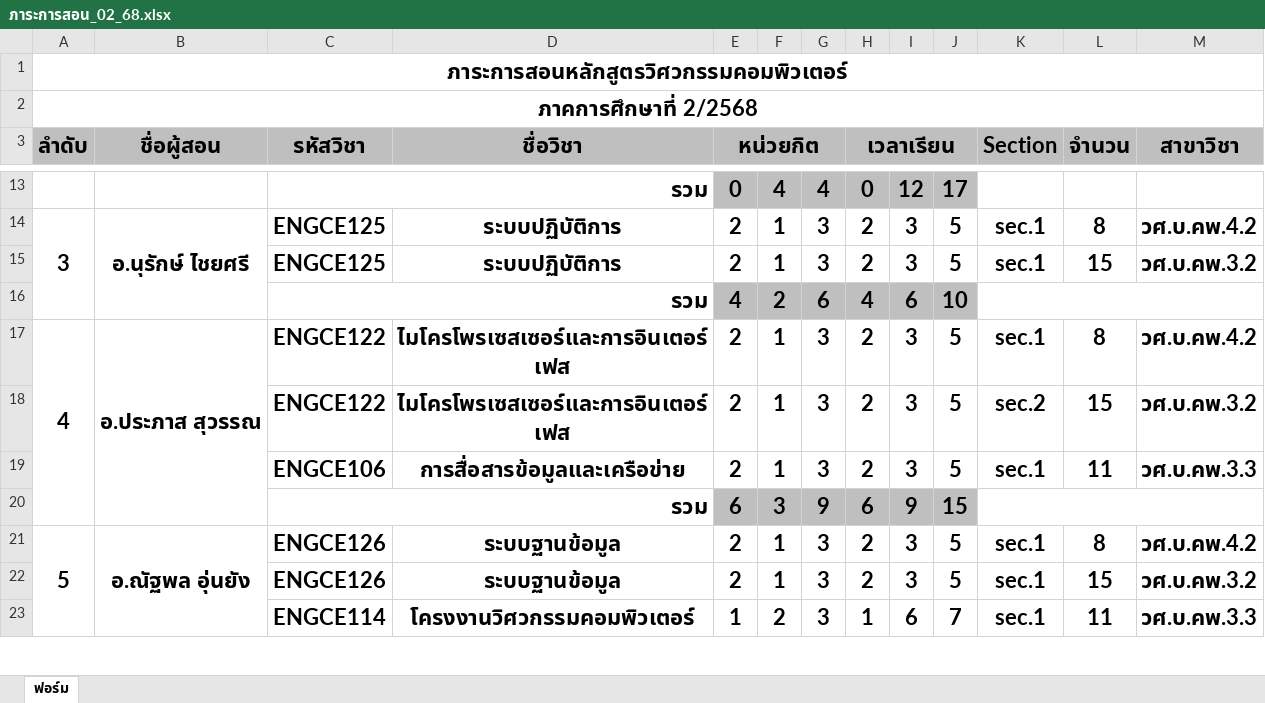
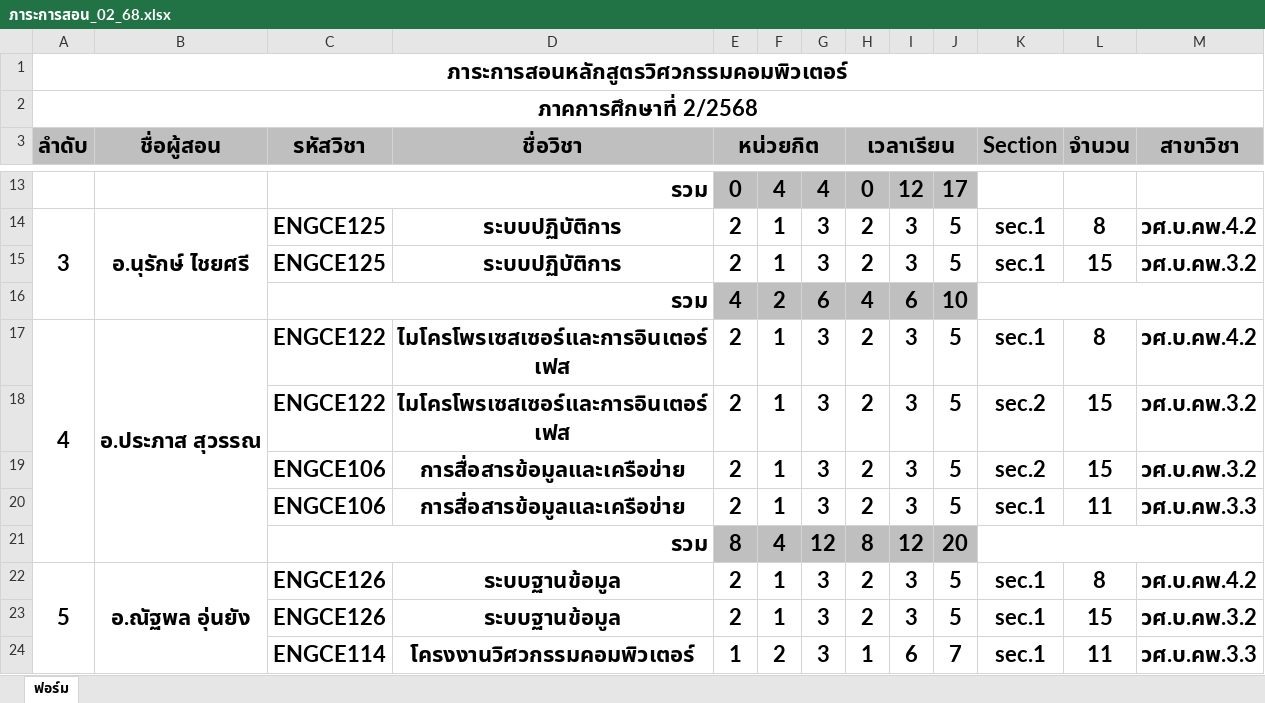
Before and after one commit to KungLobster69/WORK, an Excel workbook: RMUTL_WORK/Teaching work/2025/เทอม_02/ภาระการสอน_02_68.xlsx, sheet ฟอร์ม, drawn as a sheet; only a part is shown, gaps mark what is left out; values as stored, in another font and other column widths than the file's, no borders; removed rows and columns are numbered as before the commit, all else as after; the diff names each change by its address in the sheet, - before the commit and + after, or states it on an @@ line.

```diff
--- a/RMUTL_WORK/Teaching work/2025/เทอม_02/ภาระการสอน_02_68.xlsx (sheet ฟอร์ม)
+++ b/RMUTL_WORK/Teaching work/2025/เทอม_02/ภาระการสอน_02_68.xlsx (sheet ฟอร์ม)
+row 19:  |  | ENGCE106 | การสื่อสารข้อมูลและเครือข่าย | 2 | 1 | 3 | 2 | 3 | 5 | sec.2 | 15 | วศ.บ.คพ.3.2
-row 20:  |  | รวม |  | 6 | 3 | 9 | 6 | 9 | 15
+row 21:  |  | รวม |  | 8 | 4 | 12 | 8 | 12 | 20
```
Also changed, not shown: formulas that keep their value, RMUTL_WORK/Teaching work/2025/เทอม_02/ตารางสอนอาจารย์_02_68.xlsx, RMUTL_WORK/Teaching work/2025/เทอม_02/ตารางเรียนนักศึกษา_02_68.xlsx.
